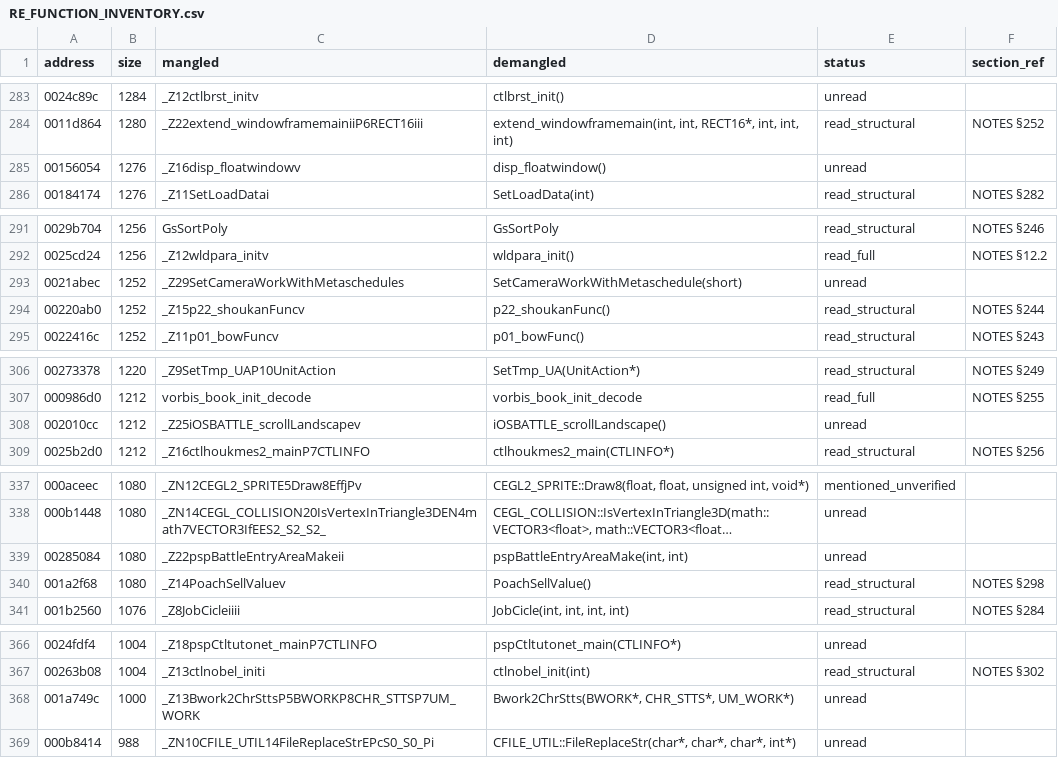
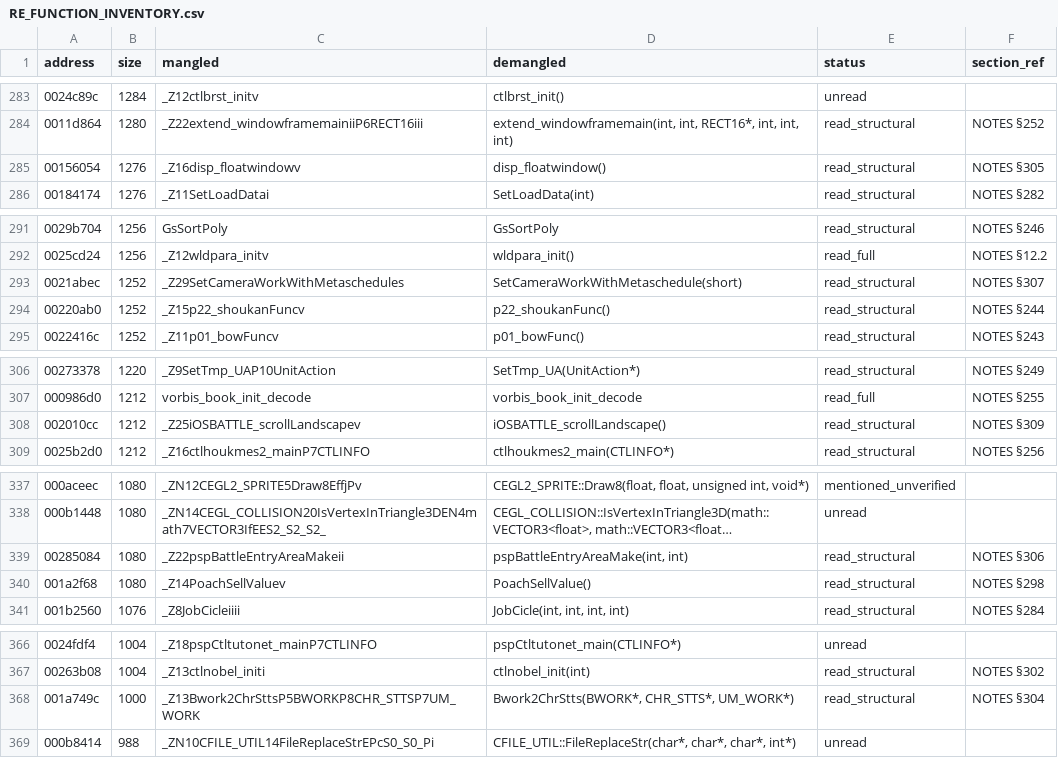
Before and after one commit to c1c3ru/fft_craft, a CSV file: FFT_Android_Mod/docs/RE_FUNCTION_INVENTORY.csv, drawn as a sheet; only a part is shown, gaps mark what is left out; long unchanged cells end in …; the diff covers the shown part only; the diff names each change by its address in the sheet, - before the commit and + after, or states it on an @@ line.

```diff
--- a/FFT_Android_Mod/docs/RE_FUNCTION_INVENTORY.csv
+++ b/FFT_Android_Mod/docs/RE_FUNCTION_INVENTORY.csv
-E285 (status): unread
+E285 (status): read_structural
-F285 (section_ref): (empty)
+F285 (section_ref): NOTES §305
-E293 (status): unread
+E293 (status): read_structural
-F293 (section_ref): (empty)
+F293 (section_ref): NOTES §307
-E308 (status): unread
+E308 (status): read_structural
-F308 (section_ref): (empty)
+F308 (section_ref): NOTES §309
-E339 (status): unread
+E339 (status): read_structural
-F339 (section_ref): (empty)
+F339 (section_ref): NOTES §306
-E368 (status): unread
+E368 (status): read_structural
-F368 (section_ref): (empty)
+F368 (section_ref): NOTES §304
```
Also changed, not shown: 2 edited cells elsewhere in this file, 1 other file.
